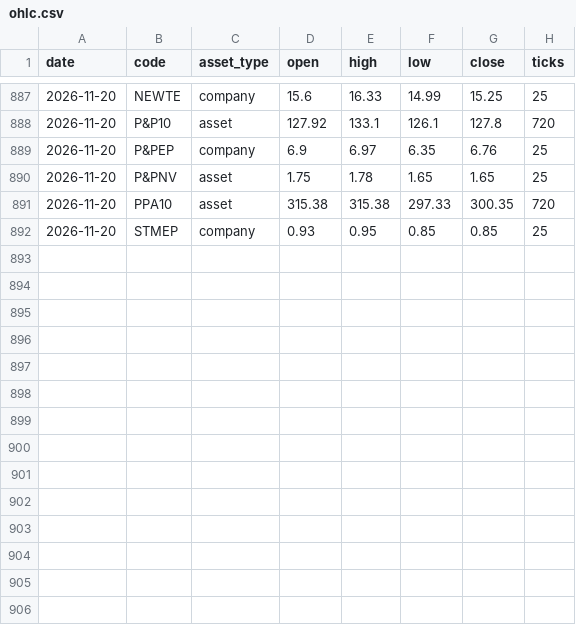
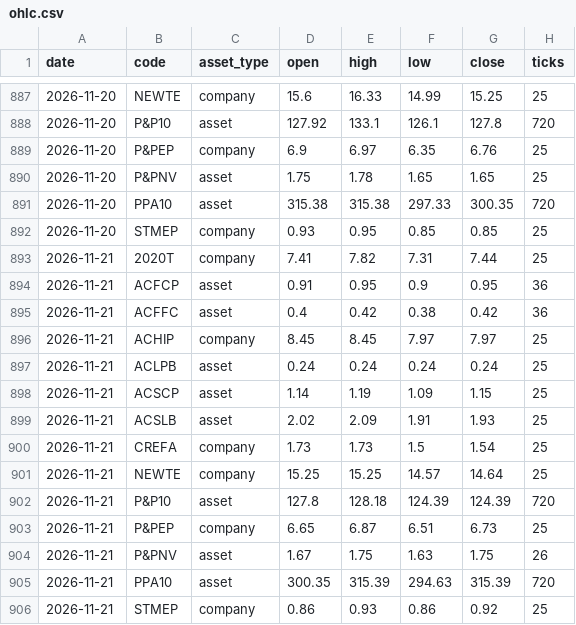
Before and after one commit to CNAinput/dailydumps, a CSV file: daily/ohlc.csv, drawn as a sheet; only a part is shown, gaps mark what is left out; the diff names each change by its address in the sheet, - before the commit and + after, or states it on an @@ line.

```diff
--- a/daily/ohlc.csv
+++ b/daily/ohlc.csv
+row 893: 2026-11-21 | 2020T | company | 7.41 | 7.82 | 7.31 | 7.44 | 25
+row 894: 2026-11-21 | ACFCP | asset | 0.91 | 0.95 | 0.9 | 0.95 | 36
+row 895: 2026-11-21 | ACFFC | asset | 0.4 | 0.42 | 0.38 | 0.42 | 36
+row 896: 2026-11-21 | ACHIP | company | 8.45 | 8.45 | 7.97 | 7.97 | 25
+row 897: 2026-11-21 | ACLPB | asset | 0.24 | 0.24 | 0.24 | 0.24 | 25
+row 898: 2026-11-21 | ACSCP | asset | 1.14 | 1.19 | 1.09 | 1.15 | 25
+row 899: 2026-11-21 | ACSLB | asset | 2.02 | 2.09 | 1.91 | 1.93 | 25
+row 900: 2026-11-21 | CREFA | company | 1.73 | 1.73 | 1.5 | 1.54 | 25
+row 901: 2026-11-21 | NEWTE | company | 15.25 | 15.25 | 14.57 | 14.64 | 25
+row 902: 2026-11-21 | P&P10 | asset | 127.8 | 128.18 | 124.39 | 124.39 | 720
+row 903: 2026-11-21 | P&PEP | company | 6.65 | 6.87 | 6.51 | 6.73 | 25
+row 904: 2026-11-21 | P&PNV | asset | 1.67 | 1.75 | 1.63 | 1.75 | 26
+row 905: 2026-11-21 | PPA10 | asset | 300.35 | 315.39 | 294.63 | 315.39 | 720
+row 906: 2026-11-21 | STMEP | company | 0.86 | 0.93 | 0.86 | 0.92 | 25
```
Also changed, not shown: daily/ohlc_adjusted.csv, 7 other files.
